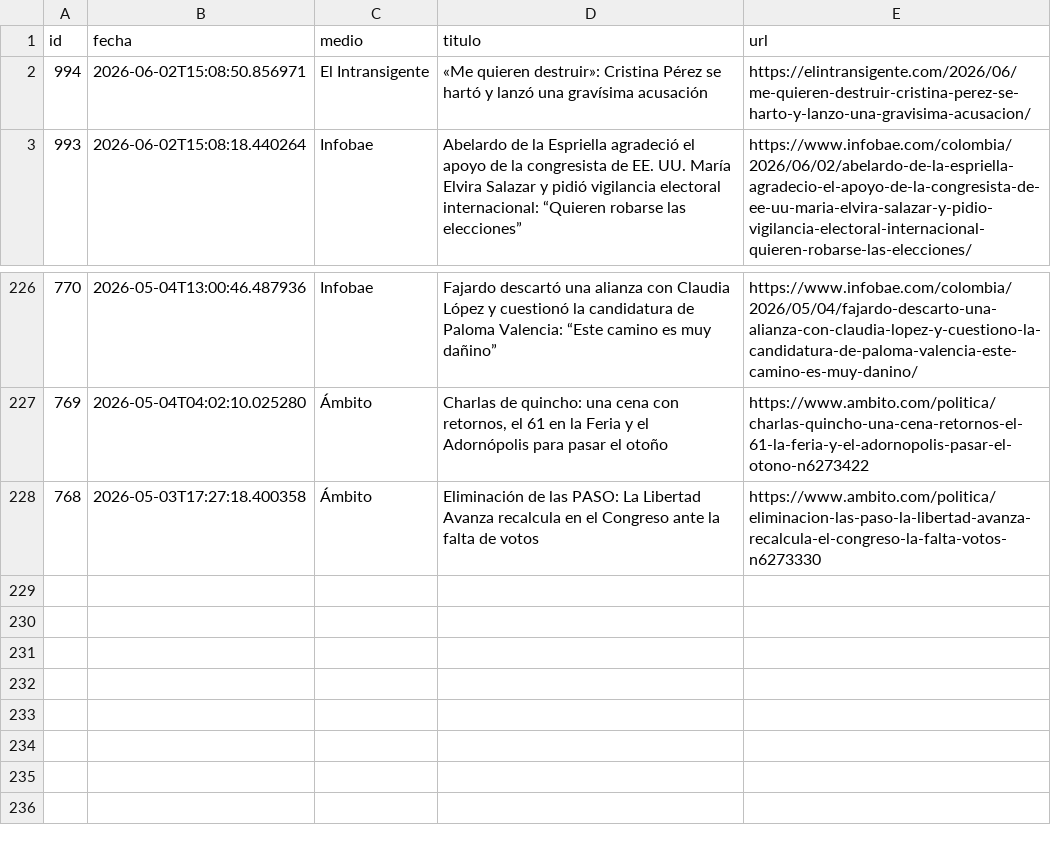
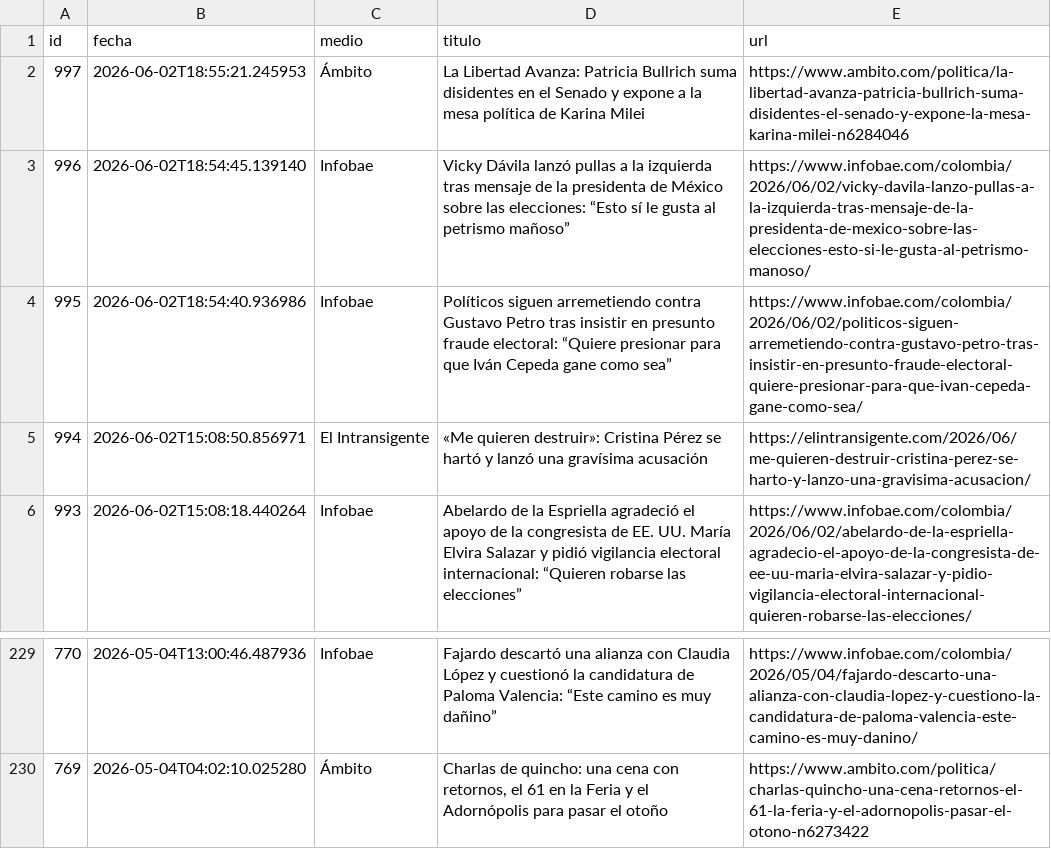
Before and after one commit to ElvisChatzky/BusProyect, a CSV file: data/historico.csv, drawn as a sheet; only a part is shown, gaps mark what is left out; removed rows and columns are numbered as before the commit, all else as after; the diff names each change by its address in the sheet, - before the commit and + after, or states it on an @@ line.

```diff
--- a/data/historico.csv
+++ b/data/historico.csv
+row 2: 997 | 2026-06-02T18:55:21.245953 | Ámbito | La Libertad Avanza: Patricia Bullrich suma disidentes en el Senado y expone a la mesa política de Karina Milei | https://www.ambito.com/politica/la-libertad-avanza-patricia-bullrich-suma-disidentes-el-senado-y-expone-la-mesa-karina-milei-n6284046
+row 3: 996 | 2026-06-02T18:54:45.139140 | Infobae | Vicky Dávila lanzó pullas a la izquierda tras mensaje de la presidenta de México sobre las elecciones: “Esto sí le gusta al petrismo mañoso” | https://www.infobae.com/colombia/2026/06/02/vicky-davila-lanzo-pullas-a-la-izquierda-tras-mensaje-de-la-presidenta-de-mexico-sobre-las-elecciones-esto-si-le-gusta-al-petrismo-manoso/
+row 4: 995 | 2026-06-02T18:54:40.936986 | Infobae | Políticos siguen arremetiendo contra Gustavo Petro tras insistir en presunto fraude electoral: “Quiere presionar para que Iván Cepeda gane como sea” | https://www.infobae.com/colombia/2026/06/02/politicos-siguen-arremetiendo-contra-gustavo-petro-tras-insistir-en-presunto-fraude-electoral-quiere-presionar-para-que-ivan-cepeda-gane-como-sea/
-row 228: 768 | 2026-05-03T17:27:18.400358 | Ámbito | Eliminación de las PASO: La Libertad Avanza recalcula en el Congreso ante la falta de votos | https://www.ambito.com/politica/eliminacion-las-paso-la-libertad-avanza-recalcula-el-congreso-la-falta-votos-n6273330
```
Also changed, not shown: data/hoy.csv, 1 other file.
